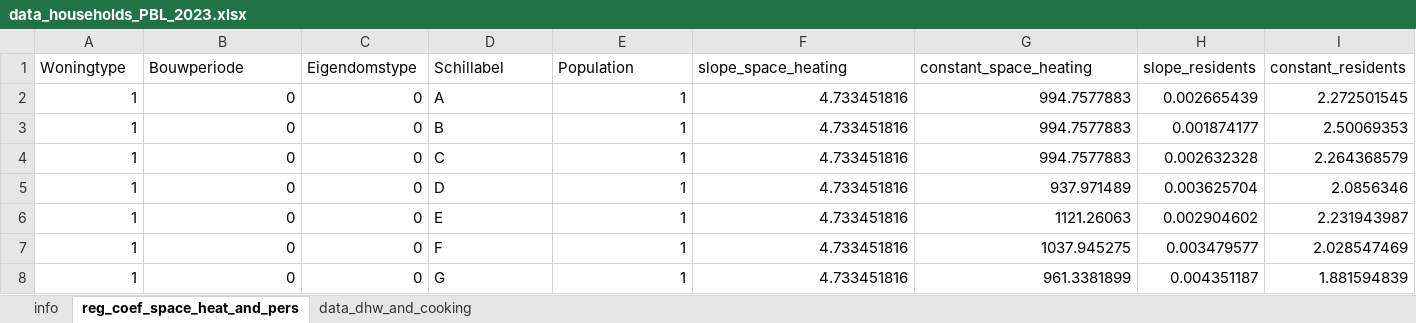
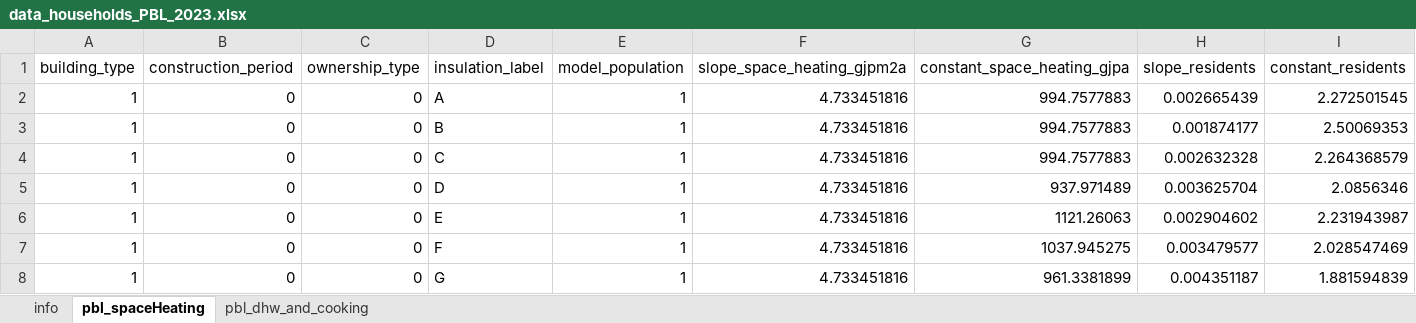
Before and after one commit to Zenmo/data_Generic, an Excel workbook: data_households_PBL_2023.xlsx, sheet pbl_spaceHeating, drawn as a sheet; only a part is shown; values as stored, in another font and other column widths than the file's, no borders; removed rows and columns are numbered as before the commit, all else as after; the diff names each change by its address in the sheet, - before the commit and + after, or states it on an @@ line.

Commit message:
pbl updates

```diff
--- a/data_households_PBL_2023.xlsx (sheet pbl_spaceHeating)
+++ b/data_households_PBL_2023.xlsx (sheet pbl_spaceHeating)
-sheet tab: reg_coef_space_heat_and_pers
+sheet tab: pbl_spaceHeating
-sheet tab: data_dhw_and_cooking
+sheet tab: pbl_dhw_and_cooking
-row 1: Woningtype | Bouwperiode | Eigendomstype | Schillabel | Population | slope_space_heating | constant_space_heating | slope_residents | constant_residents
+row 1: building_type | construction_period | ownership_type | insulation_label | model_population | slope_space_heating_gjpm2a | constant_space_heating_gjpa | slope_residents | constant_residents
```
Also changed, not shown: sheet pbl_dhw_and_cooking.
